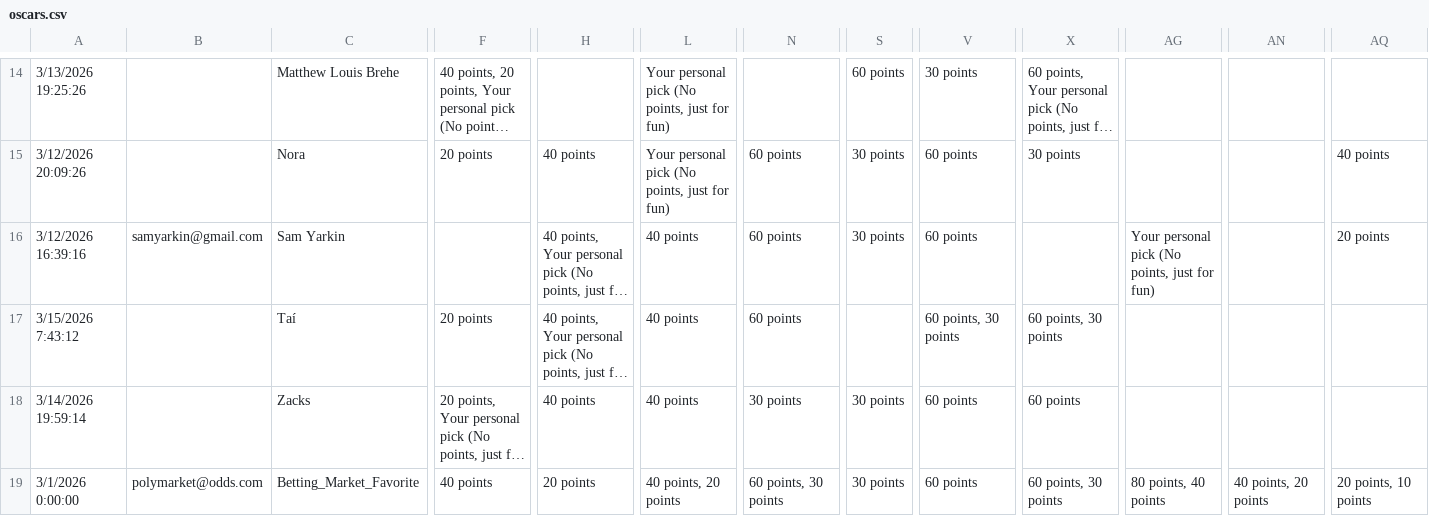
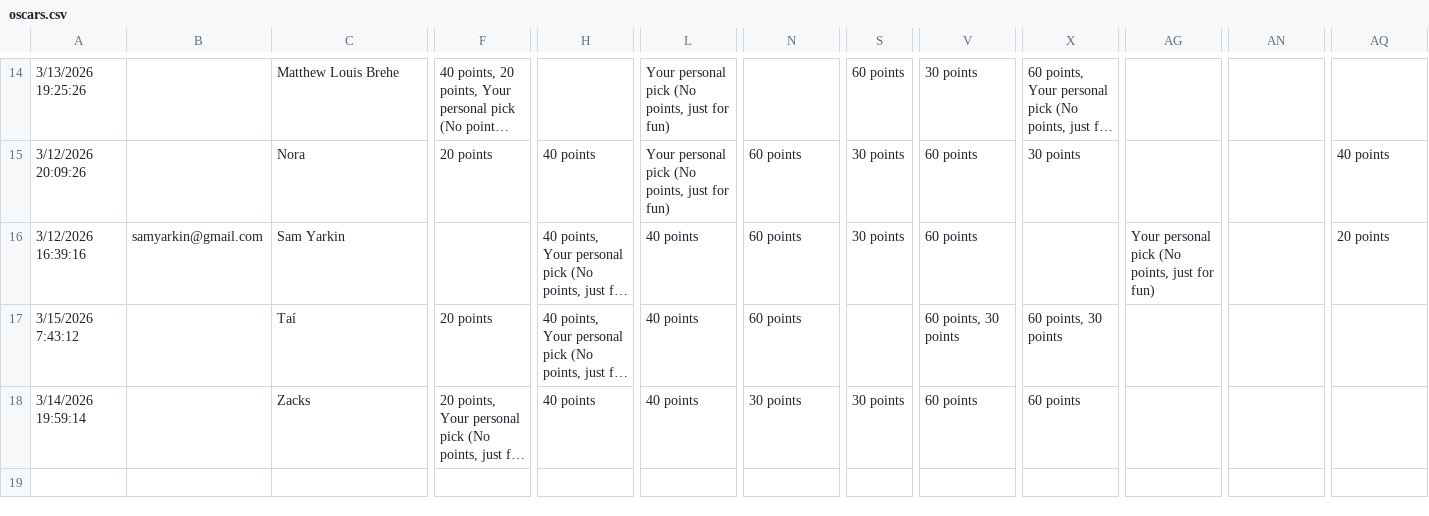
Before and after one commit to ceickmeyer/oscars, a CSV file: oscars.csv, drawn as a sheet; only a part is shown, gaps mark what is left out; long unchanged cells end in …; rows hold the shown columns only; the diff names each change by its address in the sheet, - before the commit and + after, or states it on an @@ line.

```diff
--- a/oscars.csv
+++ b/oscars.csv
-row 19: 3/1/2026 0:00:00 | polymarket@odds.com | Betting_Market_Favorite | 40 points | 20 points | 40 points, 20 points | 60 points, 30 points | 30 points | 60 points | 60 points, 30 points | 80 points, 40 points | 40 points, 20 points | 20 points, 10 points
```
Also changed, not shown: 2 other files.
